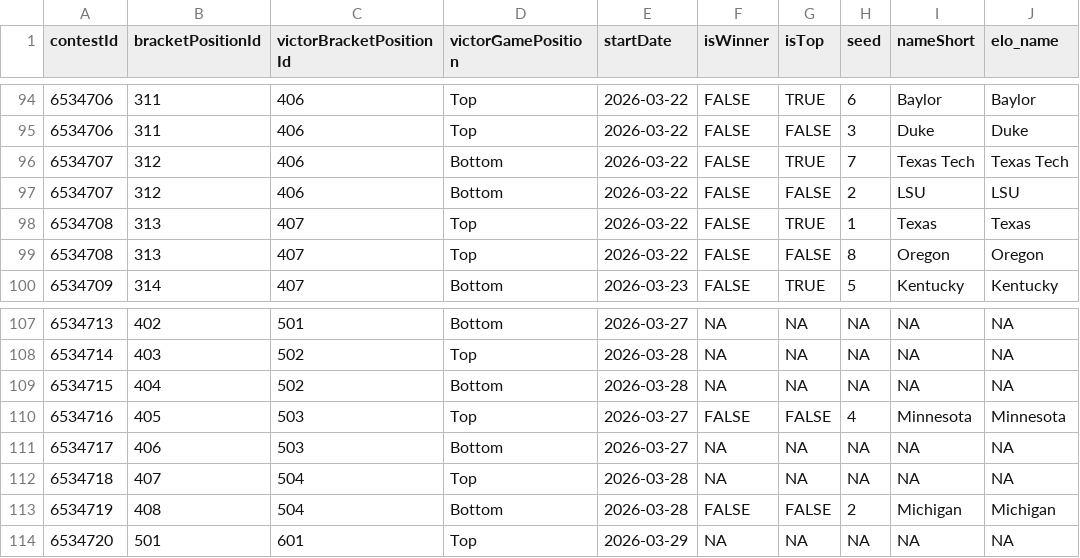
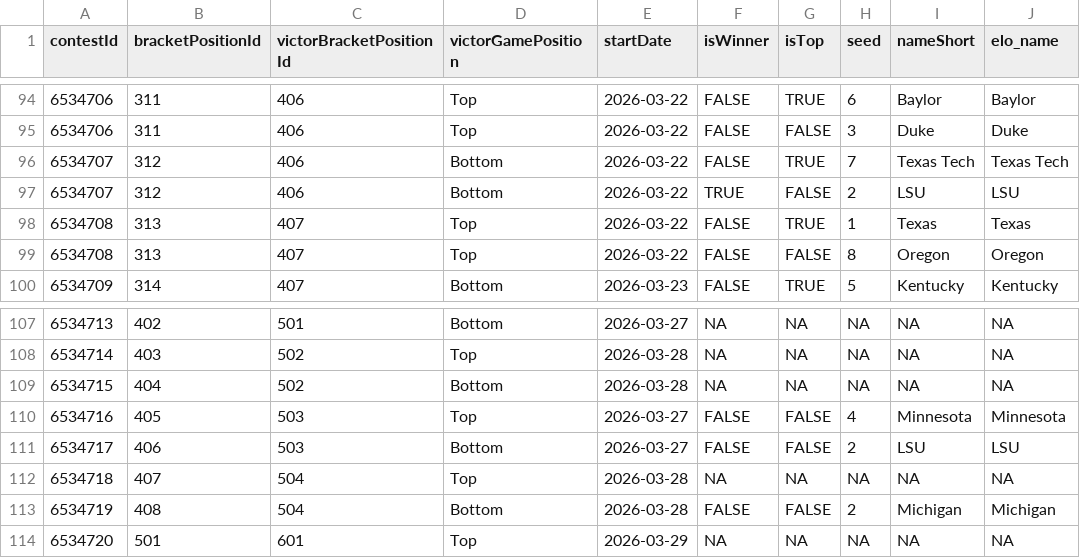
Before and after one commit to jbccre/madness, a CSV file: women/gamestate.csv, drawn as a sheet; only a part is shown, gaps mark what is left out.

```diff
--- a/women/gamestate.csv
+++ b/women/gamestate.csv
@@ -96,3 +96,3 @@ contestId,bracketPositionId,victorBracketPositionId,victorGamePosition,startDate
 6534707,312,406,Bottom,2026-03-22,FALSE,TRUE,7,Texas Tech,Texas Tech
-6534707,312,406,Bottom,2026-03-22,FALSE,FALSE,2,LSU,LSU
+6534707,312,406,Bottom,2026-03-22,TRUE,FALSE,2,LSU,LSU
 6534708,313,407,Top,2026-03-22,FALSE,TRUE,1,Texas,Texas
@@ -110,3 +110,3 @@ contestId,bracketPositionId,victorBracketPositionId,victorGamePosition,startDate
 6534716,405,503,Top,2026-03-27,FALSE,FALSE,4,Minnesota,Minnesota
-6534717,406,503,Bottom,2026-03-27,NA,NA,NA,NA,NA
+6534717,406,503,Bottom,2026-03-27,FALSE,FALSE,2,LSU,LSU
 6534718,407,504,Top,2026-03-28,NA,NA,NA,NA,NA
```
Also changed, not shown: women/all_standings.csv, women/current_standings.csv, 1 other file.
